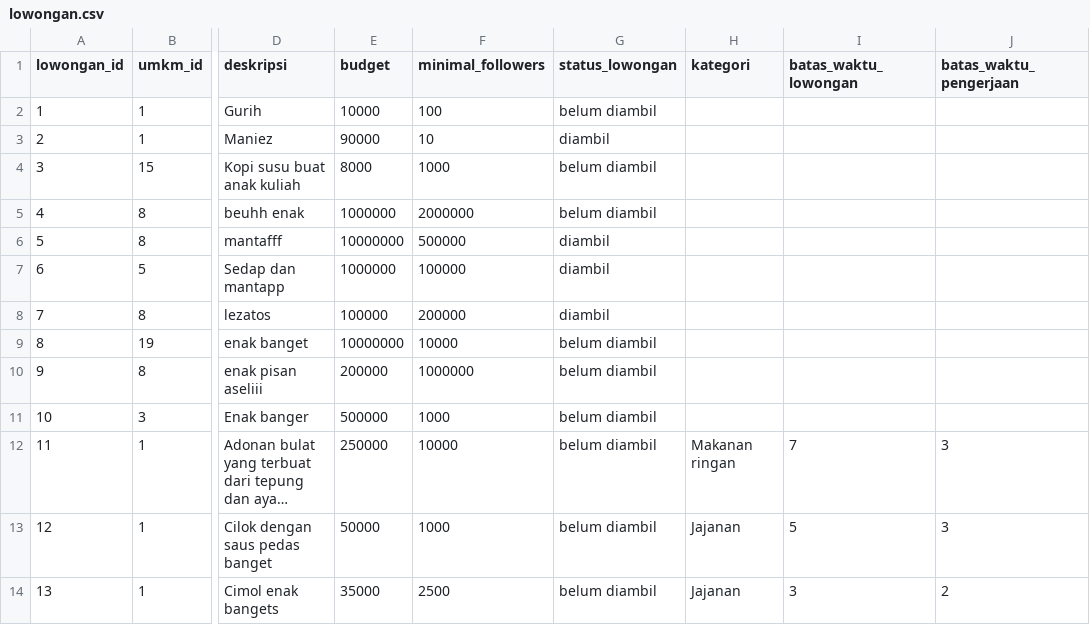
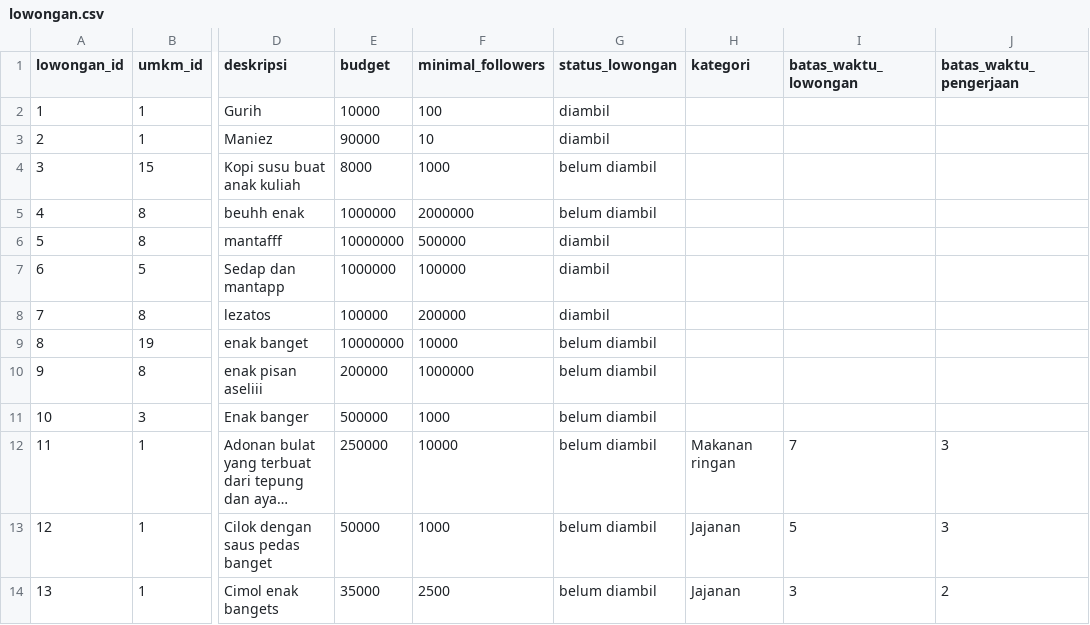
Before and after one commit to Emervi/PromoIn, a CSV file: data/lowongan.csv, drawn as a sheet; only a part is shown, gaps mark what is left out; long unchanged cells end in …; the diff names each change by its address in the sheet, - before the commit and + after, or states it on an @@ line.

Commit message:
Memperbaiki alur fitur utama PromoIn
Memperbaiki opsi salah login di FV agar dapat memvalidasi segala input, memperindah tampilan Lihat Lowongan Saya di UMKM, Memperbaiki tampilan Lihat Lowongan di FV. Seharian cuma dapat ini doang ya allah.

```diff
--- a/data/lowongan.csv
+++ b/data/lowongan.csv
-G2 (status_lowongan): belum diambil
+G2 (status_lowongan): diambil
```
Also changed, not shown: data/food_vlogger.csv, data/umkm.csv, 6 other files.
